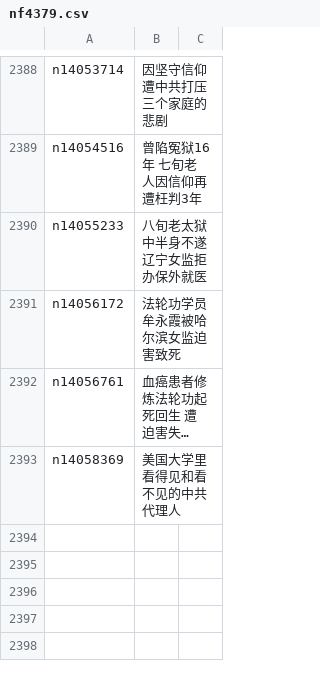
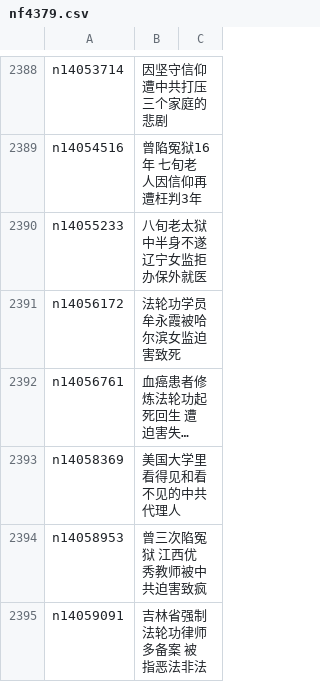
Before and after one commit to epic-marker/epoch-special, a CSV file: indexes/nf4379.csv, drawn as a sheet; only a part is shown, gaps mark what is left out; long unchanged cells end in …; the diff names each change by its address in the sheet, - before the commit and + after, or states it on an @@ line.

```diff
--- a/indexes/nf4379.csv
+++ b/indexes/nf4379.csv
+row 2394: n14058953 | 曾三次陷冤狱 江西优秀教师被中共迫害致疯
+row 2395: n14059091 | 吉林省强制法轮功律师多备案 被指恶法非法
```
Also changed, not shown: indexes/nf1176111.csv, 24 other files.
